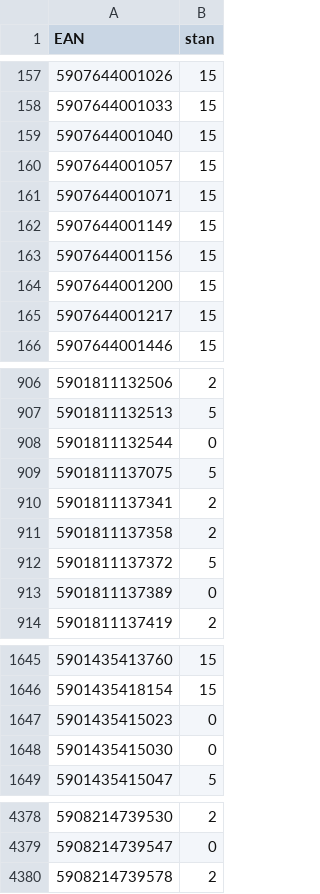
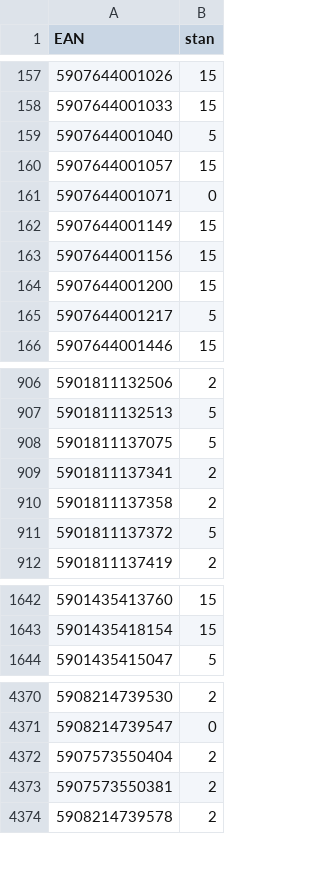
Before and after one commit to mbtylla/pigu, a CSV file: stock.csv, drawn as a sheet; only a part is shown, gaps mark what is left out; the diff covers the shown part only.

```diff
--- a/stock.csv
+++ b/stock.csv
@@ -158,5 +158,5 @@ EAN,stan
 5907644001033,15
-5907644001040,15
+5907644001040,5
 5907644001057,15
-5907644001071,15
+5907644001071,0
 5907644001149,15
@@ -164,3 +164,3 @@ EAN,stan
 5907644001200,15
-5907644001217,15
+5907644001217,5
 5907644001446,15
@@ -907,3 +907,2 @@ EAN,stan
 5901811132513,5
-5901811132544,0
 5901811137075,5
@@ -912,3 +911,2 @@ EAN,stan
 5901811137372,5
-5901811137389,0
 5901811137419,2
@@ -1646,4 +1643,2 @@ EAN,stan
 5901435418154,15
-5901435415023,0
-5901435415030,0
 5901435415047,5
@@ -4379,2 +4371,4 @@ EAN,stan
 5908214739547,0
+5907573550404,2
+5907573550381,2
 5908214739578,2
```
Also changed, not shown: 1 added row, 5 removed rows and 136 edited cells elsewhere in this file, 2 other files.
